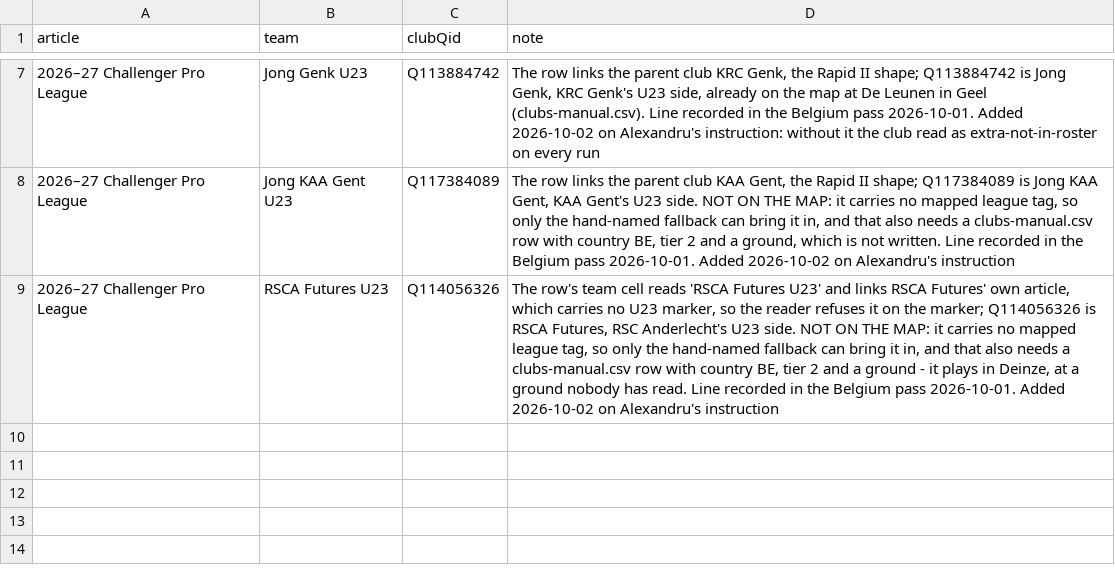
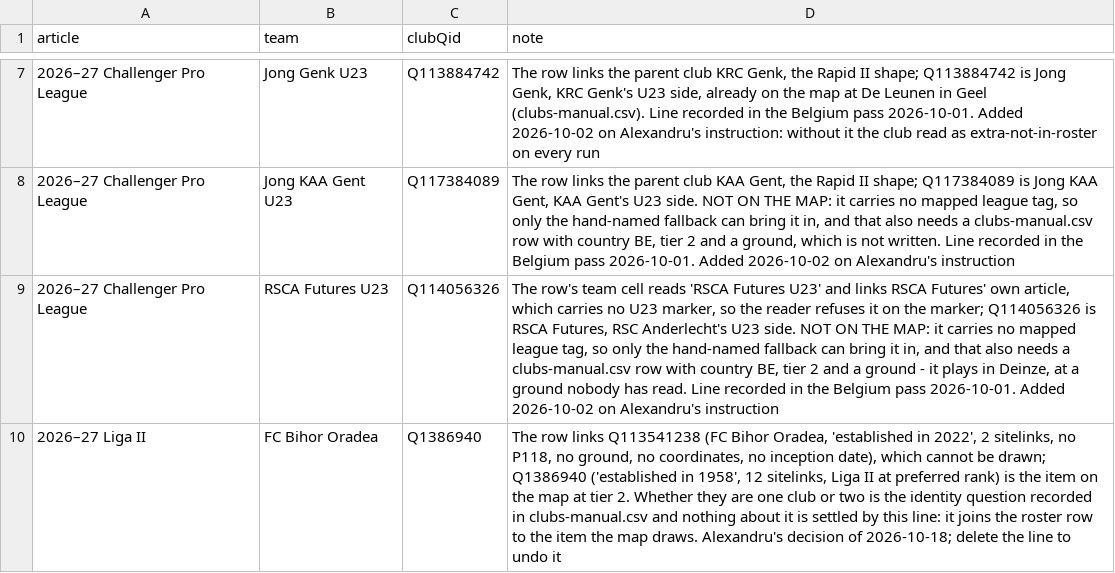
Before and after one commit to AlexGrozavul/Football, a CSV file: data/roster-links-manual.csv, drawn as a sheet; only a part is shown, gaps mark what is left out.

```diff
--- a/data/roster-links-manual.csv
+++ b/data/roster-links-manual.csv
@@ -9 +9,2 @@ article,team,clubQid,note
 2026–27 Challenger Pro League,RSCA Futures U23,Q114056326,"The row's team cell reads 'RSCA Futures U23' and links RSCA Futures' own article, which carries no U23 marker, so the reader refuses it on the marker; Q114056326 is RSCA Futures, RSC Anderlecht's U23 side. NOT ON THE MAP: it carries no mapped league tag, so only the hand-named fallback can bring it in, and that also needs a clubs-manual.csv row with country BE, tier 2 and a ground - it plays in Deinze, at a ground nobody has read. Line recorded in the Belgium pass 2026-10-01. Added 2026-10-02 on Alexandru's instruction"
+2026–27 Liga II,FC Bihor Oradea,Q1386940,"The row links Q113541238 (FC Bihor Oradea, 'established in 2022', 2 sitelinks, no P118, no ground, no coordinates, no inception date), which cannot be drawn; Q1386940 ('established in 1958', 12 sitelinks, Liga II at preferred rank) is the item on the map at tier 2. Whether they are one club or two is the identity question recorded in clubs-manual.csv and nothing about it is settled by this line: it joins the roster row to the item the map draws. Alexandru's decision of 2026-10-18; delete the line to undo it"
```
Also changed, not shown: 1 other file.
